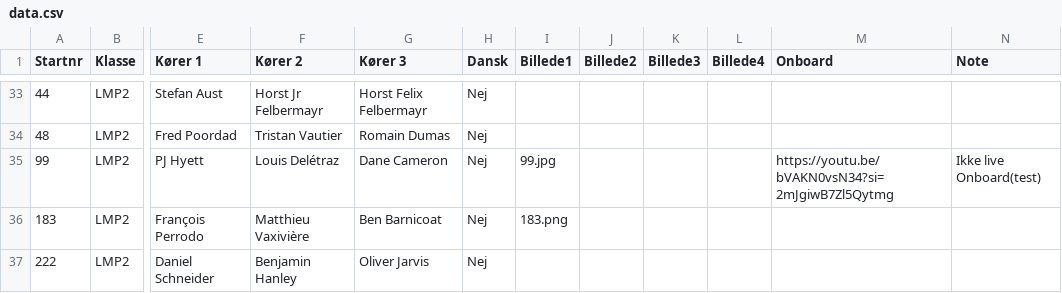
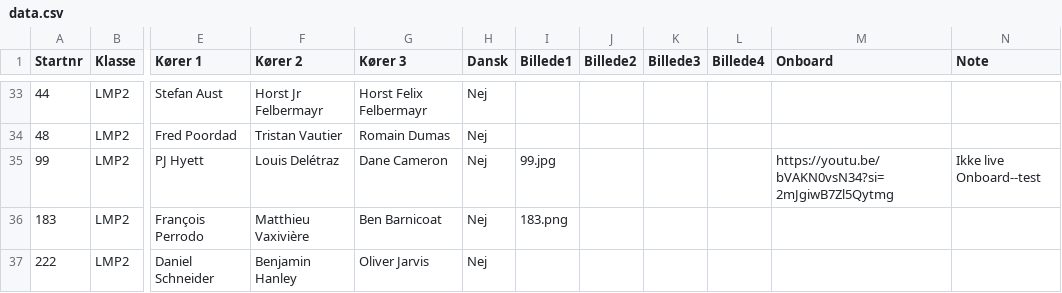
Before and after one commit to Stormse74/lemans2026-spotterguide, a CSV file: data.csv, drawn as a sheet; only a part is shown, gaps mark what is left out; the diff names each change by its address in the sheet, - before the commit and + after, or states it on an @@ line.

Commit message:
Update data.csv

```diff
--- a/data.csv
+++ b/data.csv
-N35 (Note): Ikke live Onboard(test)
+N35 (Note): Ikke live Onboard--test
```
